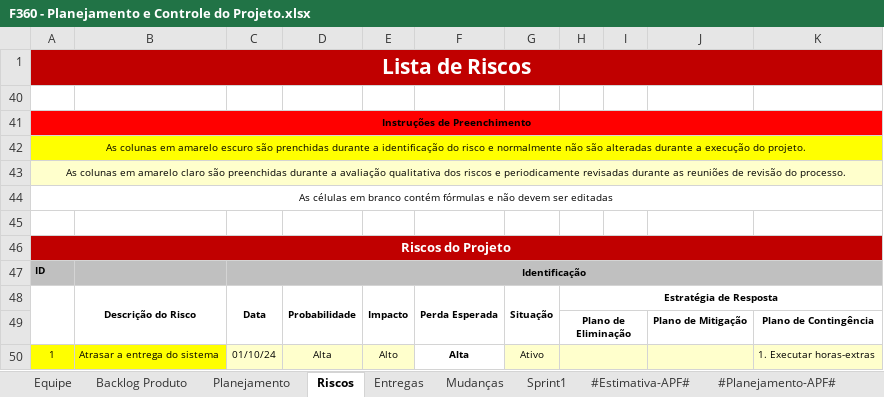
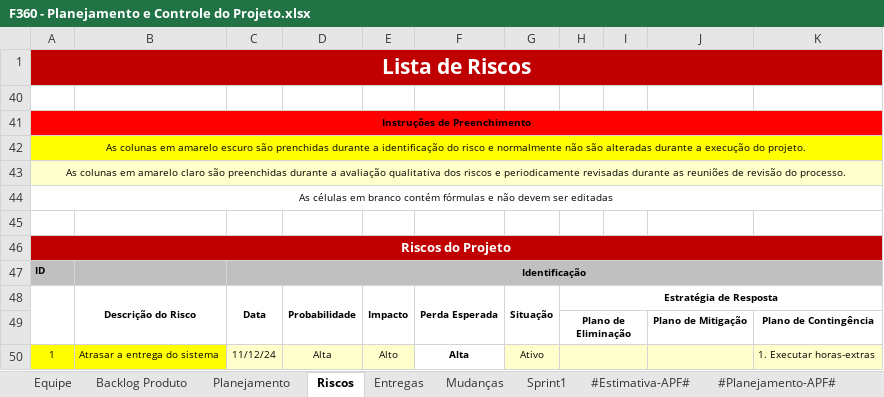
Before and after one commit to jbalarin7/F360, an Excel workbook: F360 - Finance360/Gerenciamento de Projeto/F360 - Planejamento e Controle do Projeto.xlsx, sheet Riscos, drawn as a sheet; values as stored, in another font and other column widths than the file's, no borders; conditional formats not drawn; the diff names each change by its address in the sheet, - before the commit and + after, or states it on an @@ line.

```diff
--- a/F360 - Finance360/Gerenciamento de Projeto/F360 - Planejamento e Controle do Projeto.xlsx (sheet Riscos)
+++ b/F360 - Finance360/Gerenciamento de Projeto/F360 - Planejamento e Controle do Projeto.xlsx (sheet Riscos)
-C50: 01/10/24
+C50: 11/12/24
```
Also changed, not shown: sheet Backlog Produto, sheet Entregas, sheet Planejamento, sheet Equipe, sheet Sprint1, formulas that keep their value, charts or pictures.
